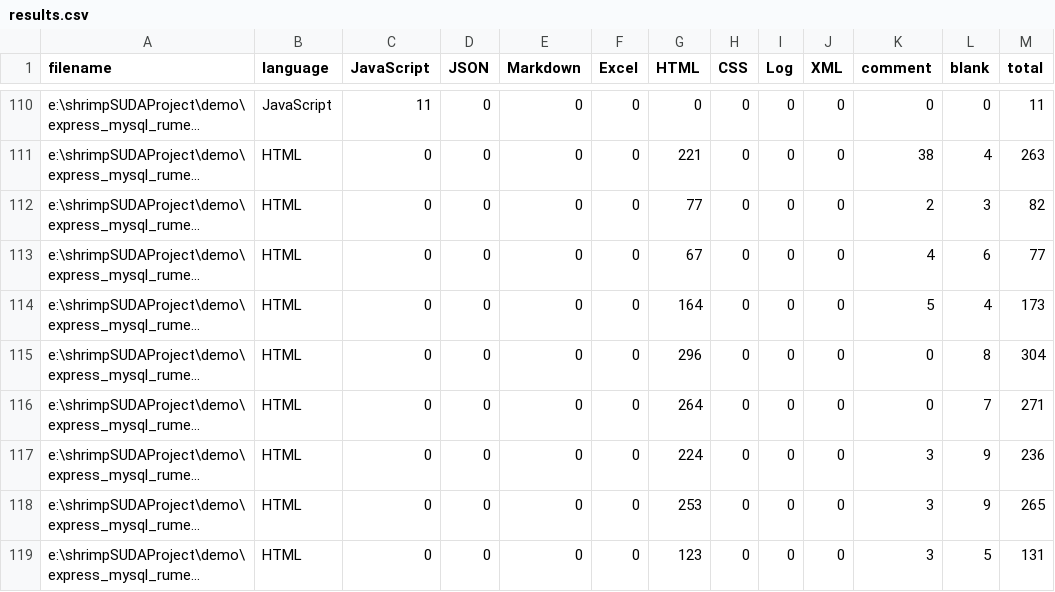
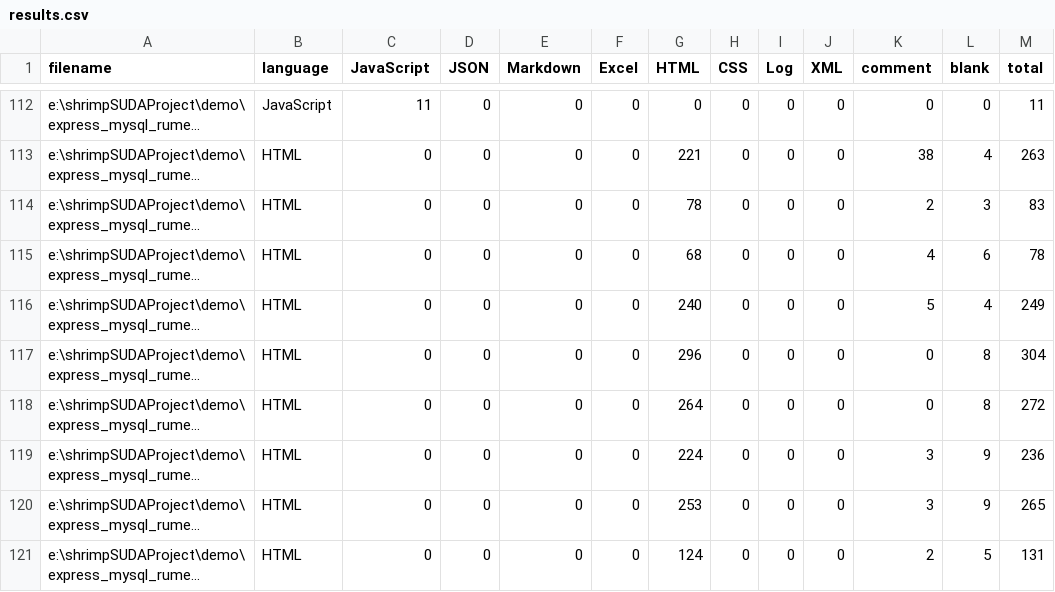
Before and after one commit to stereofire/express_mysqlMoneyManagement, a CSV file: .VSCodeCounter/results.csv, drawn as a sheet; only a part is shown, gaps mark what is left out; long unchanged cells end in …; addresses are those after the commit; the diff covers the shown part only; the diff names each change by its address in the sheet, - before the commit and + after, or states it on an @@ line.

```diff
--- a/.VSCodeCounter/results.csv
+++ b/.VSCodeCounter/results.csv
-G114 (HTML): 77
+G114 (HTML): 78
-M114 (total): 82
+M114 (total): 83
-G115 (HTML): 67
+G115 (HTML): 68
-M115 (total): 77
+M115 (total): 78
-G116 (HTML): 164
+G116 (HTML): 240
-M116 (total): 173
+M116 (total): 249
-L118 (blank): 7
+L118 (blank): 8
-M118 (total): 271
+M118 (total): 272
-G121 (HTML): 123
+G121 (HTML): 124
-K121 (comment): 3
+K121 (comment): 2
```
Also changed, not shown: 2 added rows and 82 edited cells elsewhere in this file, 7 other files.
